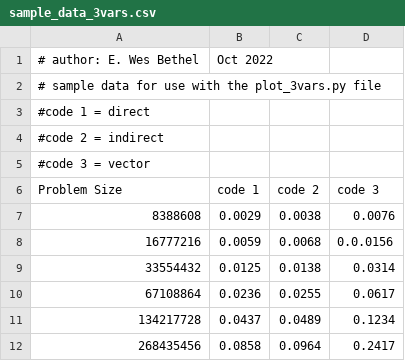
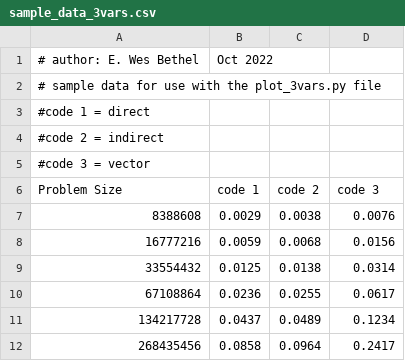
Before and after one commit to Javi0x0/Coding-Project-2, a CSV file: sum_harness_instructional/sample_data_3vars.csv, drawn as a sheet.

Commit message:
argh minor number error

```diff
--- a/sum_harness_instructional/sample_data_3vars.csv
+++ b/sum_harness_instructional/sample_data_3vars.csv
@@ -7,3 +7,3 @@ Problem Size,code 1,code 2,code 3
 8388608,0.0029,0.0038,0.0076
-16777216,0.0059,0.0068,0.0.0156
+16777216,0.0059,0.0068,0.0156
 33554432,0.0125,0.0138,0.0314
```
